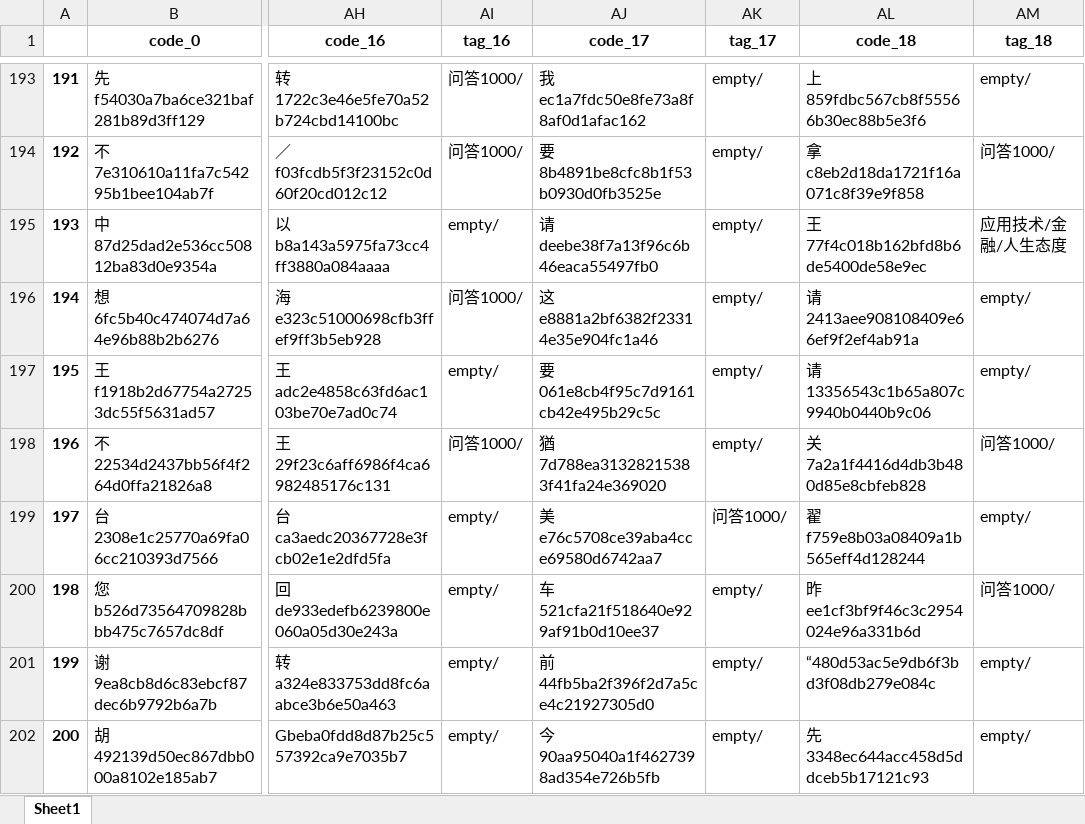
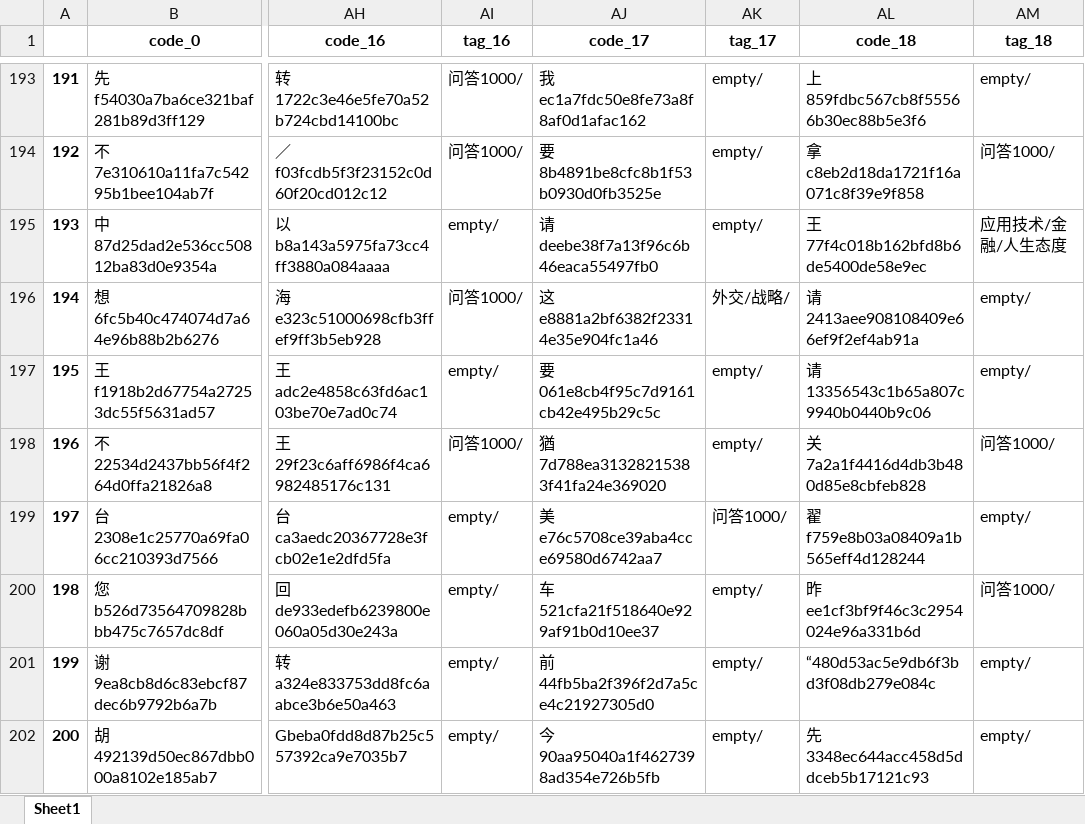
Before and after one commit to taizihuang/wmyblog, an Excel workbook: data/table.xlsx, sheet Sheet1, drawn as a sheet; only a part is shown, gaps mark what is left out; values as stored, in another font and other column widths than the file's, no borders; the diff names each change by its address in the sheet, - before the commit and + after, or states it on an @@ line.

```diff
--- a/data/table.xlsx (sheet Sheet1)
+++ b/data/table.xlsx (sheet Sheet1)
-AK196 (tag_17): empty/
+AK196 (tag_17): 外交/战略/
```
Also changed, not shown: 7 other files.
